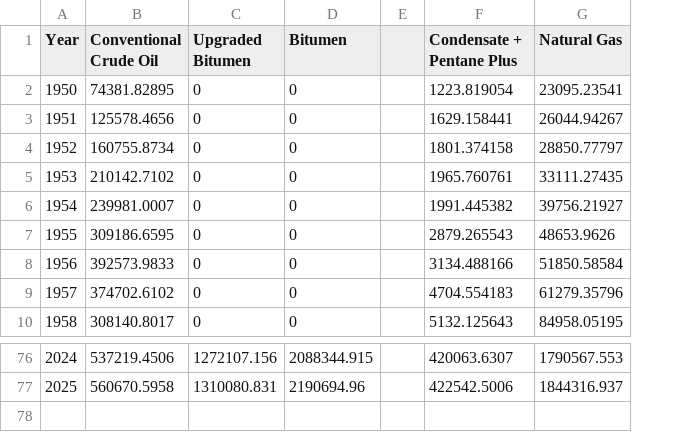
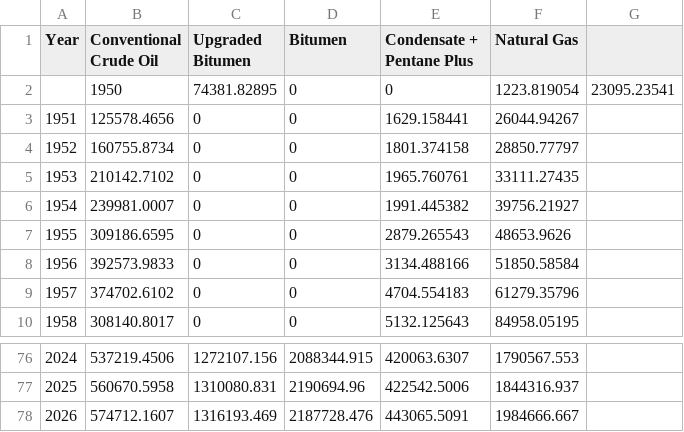
Before and after one commit to capp-shekinah/capp_datawrapper_csv, a CSV file: 01_production_and_resources/04_Alberta Hydrocarbon Production Types__visual.csv, drawn as a sheet; only a part is shown, gaps mark what is left out; removed rows and columns are numbered as before the commit, all else as after; the diff names each change by its address in the sheet, - before the commit and + after, or states it on an @@ line.

Commit message:
Update Production & Resources chart data (04_Alberta Hydrocarbon Production Types__visual.csv)

```diff
--- a/01_production_and_resources/04_Alberta Hydrocarbon Production Types__visual.csv
+++ b/01_production_and_resources/04_Alberta Hydrocarbon Production Types__visual.csv
-column E, empty
+column G, empty
-row 2: 1950 | 74381.82895 | 0 | 0 |  | 1223.819054 | 23095.23541
+row 2:  | 1950 | 74381.82895 | 0 | 0 | 1223.819054 | 23095.23541
+row 78: 2026 | 574712.1607 | 1316193.469 | 2187728.476 | 443065.5091 | 1984666.667
```
